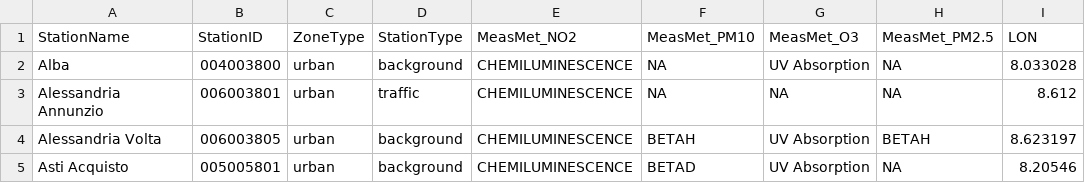
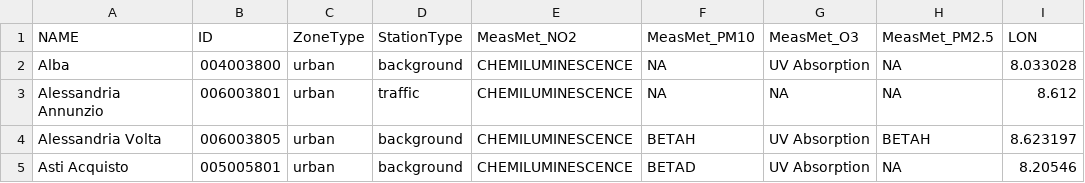
Before and after one commit to jobonaf/calicantus, a CSV file: data/sites-info/metadata.ARPA-Piemonte.csv, drawn as a sheet; only a part is shown; the diff names each change by its address in the sheet, - before the commit and + after, or states it on an @@ line.

```diff
--- a/data/sites-info/metadata.ARPA-Piemonte.csv
+++ b/data/sites-info/metadata.ARPA-Piemonte.csv
-A1: StationName
+A1: NAME
-B1: StationID
+B1: ID
```
Also changed, not shown: data/sites-info/metadata.ARPAV.csv.
